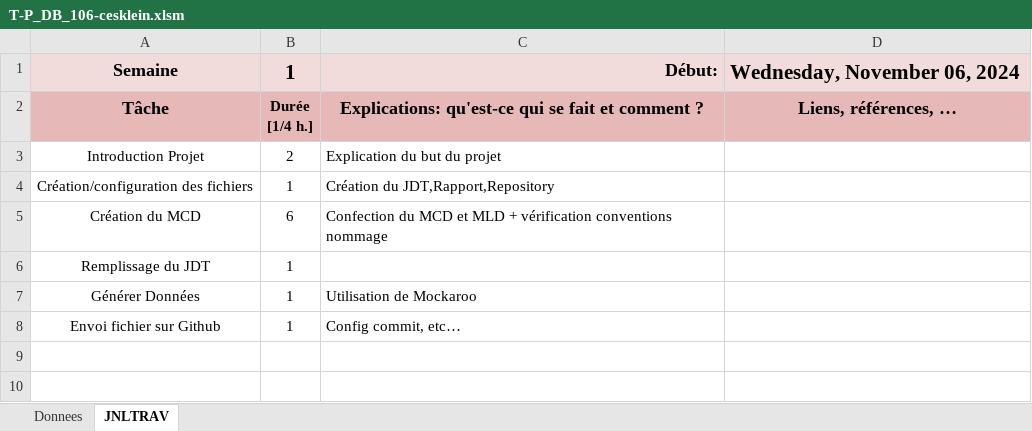
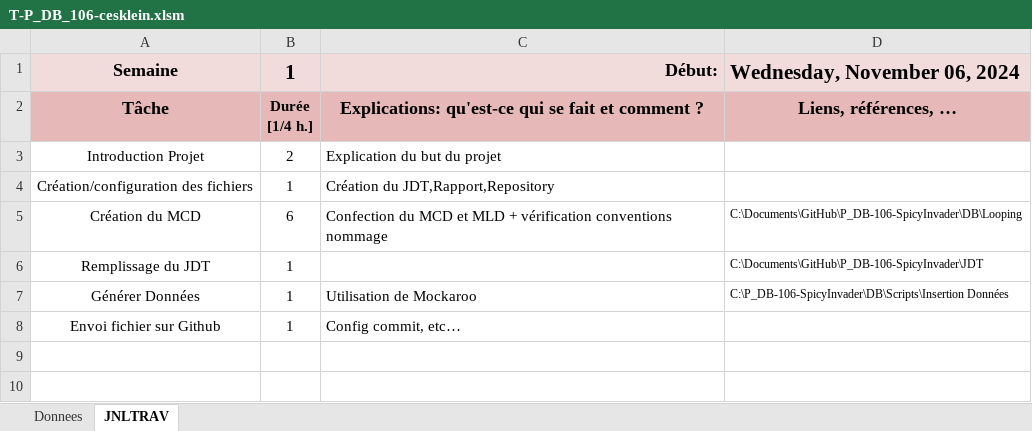
Before and after one commit to Cesar-Kln/P_DB-106-SpicyInvader, an Excel workbook: JDT/T-P_DB_106-cesklein.xlsm, sheet JNLTRAV, drawn as a sheet; only a part is shown; values as stored, in another font and other column widths than the file's, no borders; charts and pictures not drawn; the diff names each change by its address in the sheet, - before the commit and + after, or states it on an @@ line.

Commit message:
Semaine 1.1

```diff
--- a/JDT/T-P_DB_106-cesklein.xlsm (sheet JNLTRAV)
+++ b/JDT/T-P_DB_106-cesklein.xlsm (sheet JNLTRAV)
-D5: (empty)
+D5: C:\Documents\GitHub\P_DB-106-SpicyInvader\DB\Looping
-D6: (empty)
+D6: C:\Documents\GitHub\P_DB-106-SpicyInvader\JDT
-D7: (empty)
+D7: C:\P_DB-106-SpicyInvader\DB\Scripts\Insertion Données
```
Also changed, not shown: charts or pictures.
